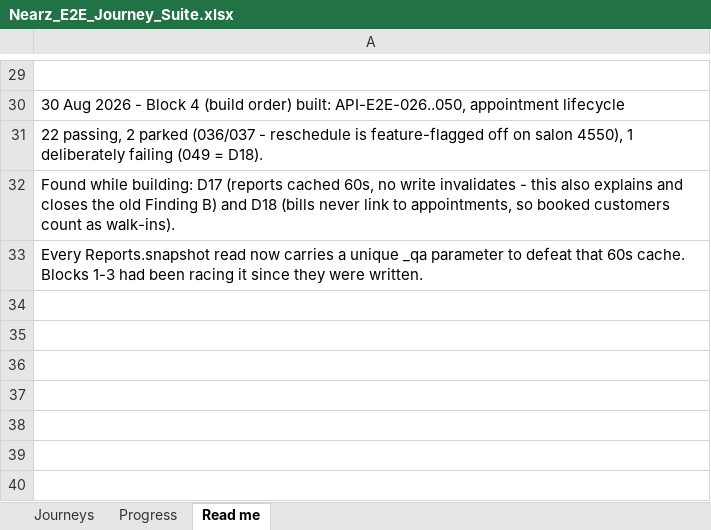
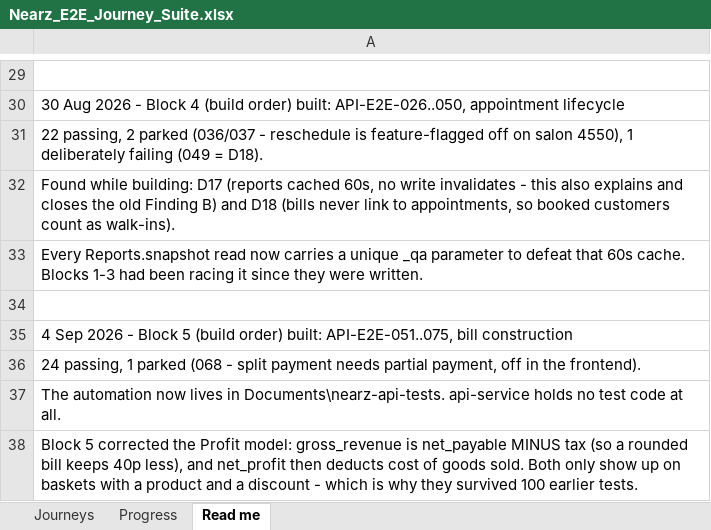
Before and after one commit to Saurabhshukla999/Api-tests, an Excel workbook: docs/Nearz_E2E_Journey_Suite.xlsx, sheet Read me, drawn as a sheet; only a part is shown, gaps mark what is left out; values as stored, in another font and other column widths than the file's, no borders; the diff names each change by its address in the sheet, - before the commit and + after, or states it on an @@ line.

Commit message:
Add Block 5 bill construction E2E tests

```diff
--- a/docs/Nearz_E2E_Journey_Suite.xlsx (sheet Read me)
+++ b/docs/Nearz_E2E_Journey_Suite.xlsx (sheet Read me)
+row 34: (empty)
+row 35: 4 Sep 2026 - Block 5 (build order) built: API-E2E-051..075, bill construction
+row 36: 24 passing, 1 parked (068 - split payment needs partial payment, off in the frontend).
+row 37: The automation now lives in Documents\nearz-api-tests. api-service holds no test code at all.
+row 38: Block 5 corrected the Profit model: gross_revenue is net_payable MINUS tax (so a rounded bill keeps 40p less), and net_profit then deducts cost of goods sold. Both only show up on baskets with a product and a discount - which is why they survived 100 earlier tests.
```
Also changed, not shown: sheet Journeys, sheet Progress, 7 other files.
